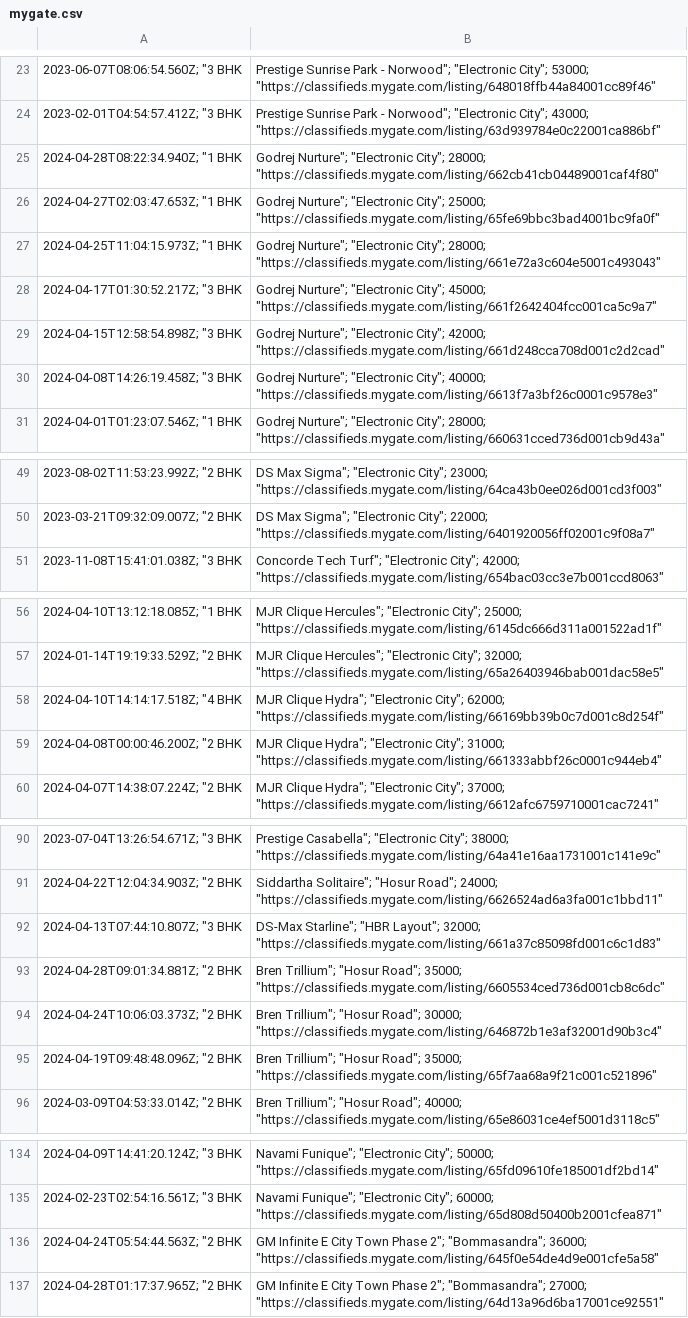
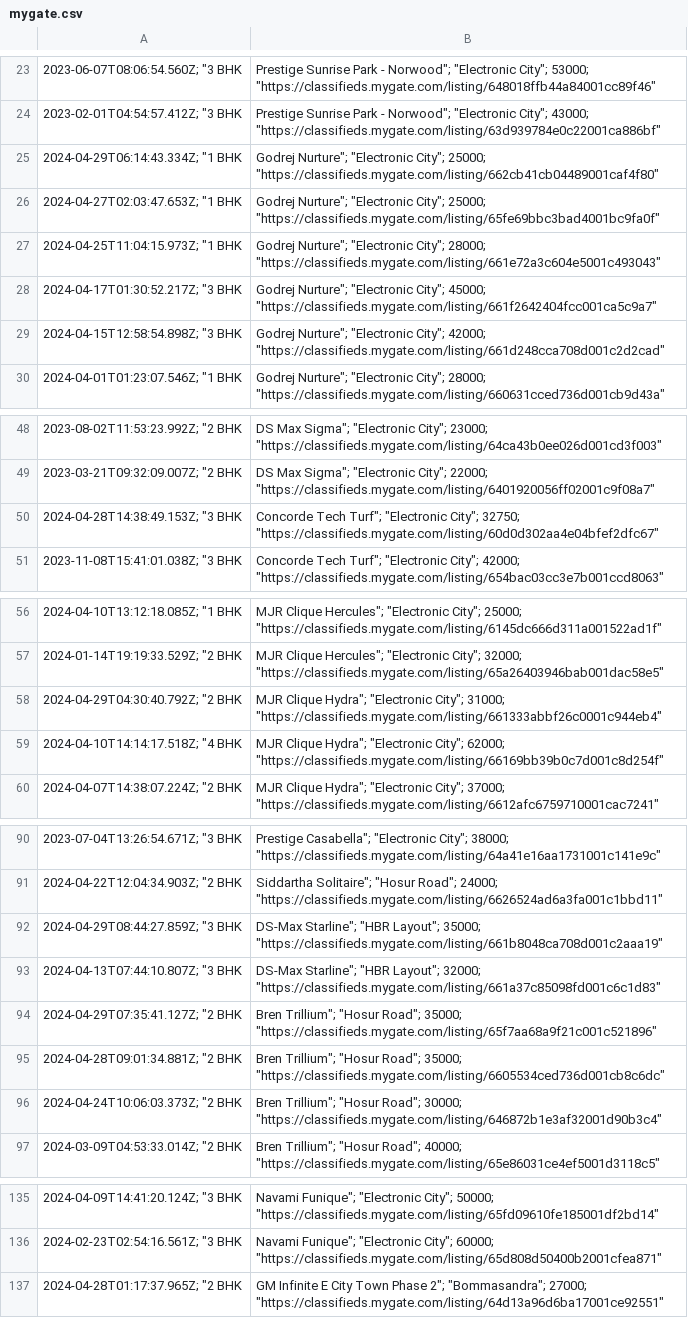
Before and after one commit to KShivendu/blr-societies, a CSV file: data/mygate.csv, drawn as a sheet; only a part is shown, gaps mark what is left out; removed rows and columns are numbered as before the commit, all else as after; the diff names each change by its address in the sheet, - before the commit and + after, or states it on an @@ line.

```diff
--- a/data/mygate.csv
+++ b/data/mygate.csv
-A25: 2024-04-28T08:22:34.940Z; "1 BHK
+A25: 2024-04-29T06:14:43.334Z; "1 BHK
-B25: …"Electronic City"; 28000; "https://classifieds.mygate.com/listing/662cb41cb04489001caf4f80"
+B25: …"Electronic City"; 25000; "https://classifieds.mygate.com/listing/662cb41cb04489001caf4f80"
-row 30: 2024-04-08T14:26:19.458Z; "3 BHK | Godrej Nurture"; "Electronic City"; 40000; "https://classifieds.mygate.com/listing/6613f7a3bf26c0001c9578e3"
+row 50: 2024-04-28T14:38:49.153Z; "3 BHK | Concorde Tech Turf"; "Electronic City"; 32750; "https://classifieds.mygate.com/listing/60d0d302aa4e04bfef2dfc67"
+row 58: 2024-04-29T04:30:40.792Z; "2 BHK | MJR Clique Hydra"; "Electronic City"; 31000; "https://classifieds.mygate.com/listing/661333abbf26c0001c944eb4"
-row 59: 2024-04-08T00:00:46.200Z; "2 BHK | MJR Clique Hydra"; "Electronic City"; 31000; "https://classifieds.mygate.com/listing/661333abbf26c0001c944eb4"
+row 92: 2024-04-29T08:44:27.859Z; "3 BHK | DS-Max Starline"; "HBR Layout"; 35000; "https://classifieds.mygate.com/listing/661b8048ca708d001c2aaa19"
+row 94: 2024-04-29T07:35:41.127Z; "2 BHK | Bren Trillium"; "Hosur Road"; 35000; "https://classifieds.mygate.com/listing/65f7aa68a9f21c001c521896"
-row 95: 2024-04-19T09:48:48.096Z; "2 BHK | Bren Trillium"; "Hosur Road"; 35000; "https://classifieds.mygate.com/listing/65f7aa68a9f21c001c521896"
-row 136: 2024-04-24T05:54:44.563Z; "2 BHK | GM Infinite E City Town Phase 2"; "Bommasandra"; 36000; "https://classifieds.mygate.com/listing/645f0e54de4d9e001cfe5a58"
```
